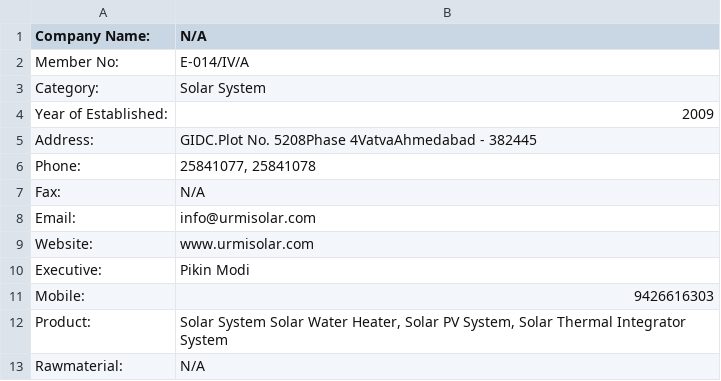
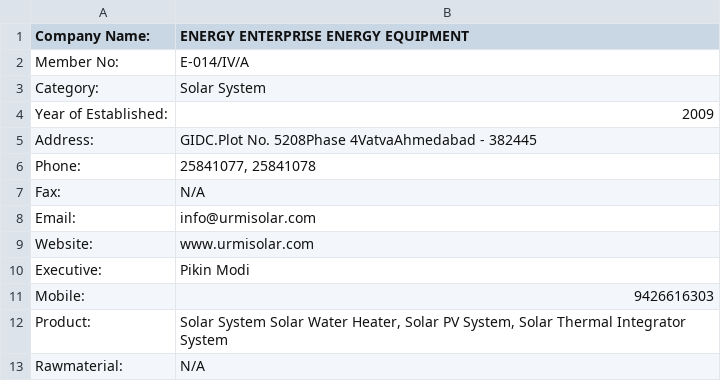
Before and after one commit to tparsana/VIA-Website-Scraper., a CSV file: output.csv, drawn as a sheet.

```diff
--- a/output.csv
+++ b/output.csv
@@ -1,2 +1,2 @@
-Company Name:,N/A
+Company Name:,ENERGY ENTERPRISE ENERGY EQUIPMENT
 Member No:,E-014/IV/A
```
Also changed, not shown: 1 other file.
